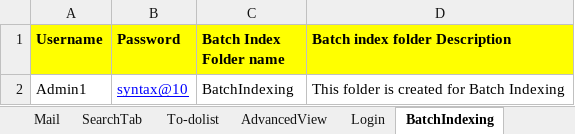
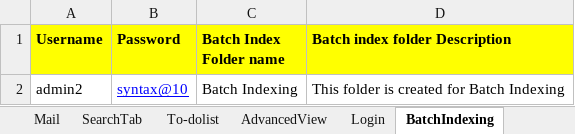
Before and after one commit to Vidya3011/EWA_Automation_Codes_CV2024-B02, an Excel workbook: data/TestData.xlsx, sheet BatchIndexing, drawn as a sheet; values as stored, in another font and other column widths than the file's, no borders; the diff names each change by its address in the sheet, - before the commit and + after, or states it on an @@ line.

```diff
--- a/data/TestData.xlsx (sheet BatchIndexing)
+++ b/data/TestData.xlsx (sheet BatchIndexing)
-A2 (Username): Admin1
+A2 (Username): admin2
-C2 (Batch Index Folder name): BatchIndexing
+C2 (Batch Index Folder name): Batch Indexing
```
Also changed, not shown: sheet Login, sheet Custom Columns, sheet MyPreferences, sheet Security, sheet DocumentVersion, sheet DocumentsContext, 1 more sheet, 49 other files.
